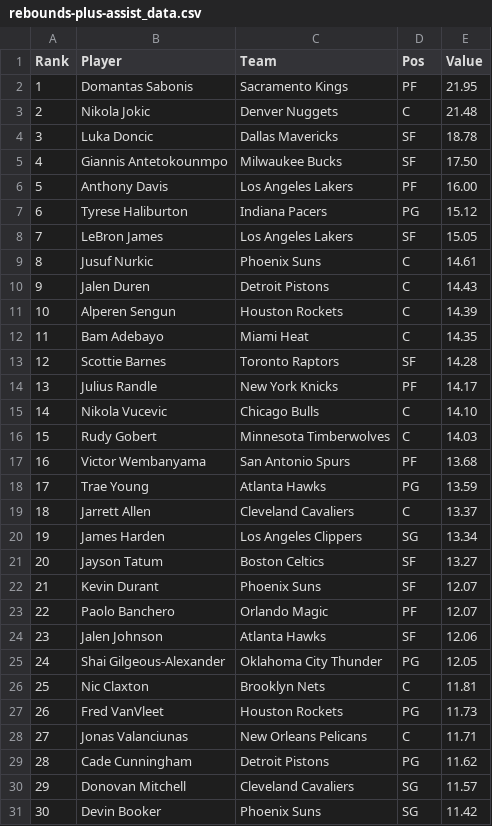
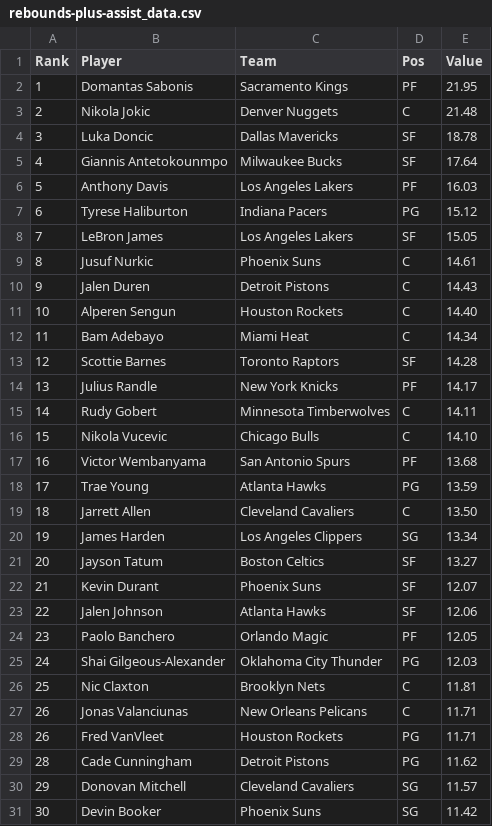
Before and after one commit to DhirenShivdasani/NBA-player-prop-analysis, a CSV file: player_stats/rebounds-plus-assist_data.csv, drawn as a sheet; only a part is shown; the diff covers the shown part only.

```diff
--- a/player_stats/rebounds-plus-assist_data.csv
+++ b/player_stats/rebounds-plus-assist_data.csv
@@ -4,4 +4,4 @@ Rank,Player,Team,Pos,Value
 3,Luka Doncic,Dallas Mavericks,SF,18.78
-4,Giannis Antetokounmpo,Milwaukee Bucks,SF,17.50
-5,Anthony Davis,Los Angeles Lakers,PF,16.00
+4,Giannis Antetokounmpo,Milwaukee Bucks,SF,17.64
+5,Anthony Davis,Los Angeles Lakers,PF,16.03
 6,Tyrese Haliburton,Indiana Pacers,PG,15.12
@@ -10,11 +10,11 @@ Rank,Player,Team,Pos,Value
 9,Jalen Duren,Detroit Pistons,C,14.43
-10,Alperen Sengun,Houston Rockets,C,14.39
-11,Bam Adebayo,Miami Heat,C,14.35
+10,Alperen Sengun,Houston Rockets,C,14.40
+11,Bam Adebayo,Miami Heat,C,14.34
 12,Scottie Barnes,Toronto Raptors,SF,14.28
 13,Julius Randle,New York Knicks,PF,14.17
-14,Nikola Vucevic,Chicago Bulls,C,14.10
-15,Rudy Gobert,Minnesota Timberwolves,C,14.03
+14,Rudy Gobert,Minnesota Timberwolves,C,14.11
+15,Nikola Vucevic,Chicago Bulls,C,14.10
 16,Victor Wembanyama,San Antonio Spurs,PF,13.68
 17,Trae Young,Atlanta Hawks,PG,13.59
-18,Jarrett Allen,Cleveland Cavaliers,C,13.37
+18,Jarrett Allen,Cleveland Cavaliers,C,13.50
 19,James Harden,Los Angeles Clippers,SG,13.34
@@ -22,8 +22,8 @@ Rank,Player,Team,Pos,Value
 21,Kevin Durant,Phoenix Suns,SF,12.07
-22,Paolo Banchero,Orlando Magic,PF,12.07
-23,Jalen Johnson,Atlanta Hawks,SF,12.06
-24,Shai Gilgeous-Alexander,Oklahoma City Thunder,PG,12.05
+22,Jalen Johnson,Atlanta Hawks,SF,12.06
+23,Paolo Banchero,Orlando Magic,PF,12.05
+24,Shai Gilgeous-Alexander,Oklahoma City Thunder,PG,12.03
 25,Nic Claxton,Brooklyn Nets,C,11.81
-26,Fred VanVleet,Houston Rockets,PG,11.73
-27,Jonas Valanciunas,New Orleans Pelicans,C,11.71
+26,Jonas Valanciunas,New Orleans Pelicans,C,11.71
+26,Fred VanVleet,Houston Rockets,PG,11.71
 28,Cade Cunningham,Detroit Pistons,PG,11.62
```
Also changed, not shown: 1 added row, 1 removed row and 91 edited cells elsewhere in this file, player_stats/assists_data.csv, player_stats/minutes-played_data.csv, 8 other files.
